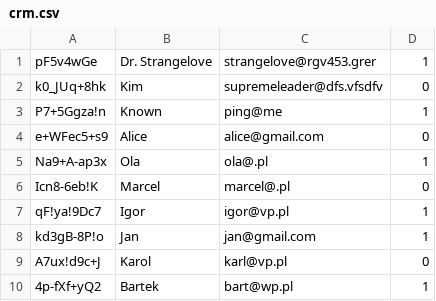
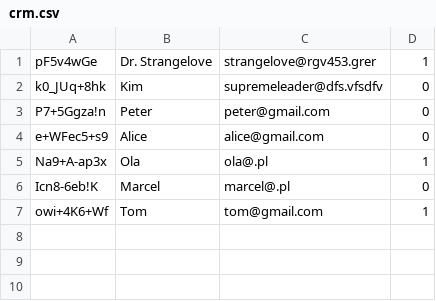
Before and after one commit to nikolawierzbowska/Secure-ERP, a CSV file: model/crm/crm.csv, drawn as a sheet.

```diff
--- a/model/crm/crm.csv
+++ b/model/crm/crm.csv
@@ -2,3 +2,3 @@ pF5v4wGe;Dr. Strangelove;strangelove@rgv453.grer;1
 k0_JUq+8hk;Kim;supremeleader@dfs.vfsdfv;0
-P7+5Ggza!n;Known;ping@me;1
+P7+5Ggza!n;Peter;peter@gmail.com;0
 e+WFec5+s9;Alice;alice@gmail.com;0
@@ -6,5 +6,2 @@ Na9+A-ap3x;Ola;ola@.pl;1
 Icn8-6eb!K;Marcel;marcel@.pl;0
-qF!ya!9Dc7;Igor;igor@vp.pl;1
-kd3gB-8P!o;Jan;jan@gmail.com;1
-A7ux!d9c+J;Karol;karl@vp.pl;0
-4p-fXf+yQ2;Bartek;bart@wp.pl;1
+owi+4K6+Wf;Tom;tom@gmail.com;1
```
Also changed, not shown: model/sales/sales.csv, 4 other files.
